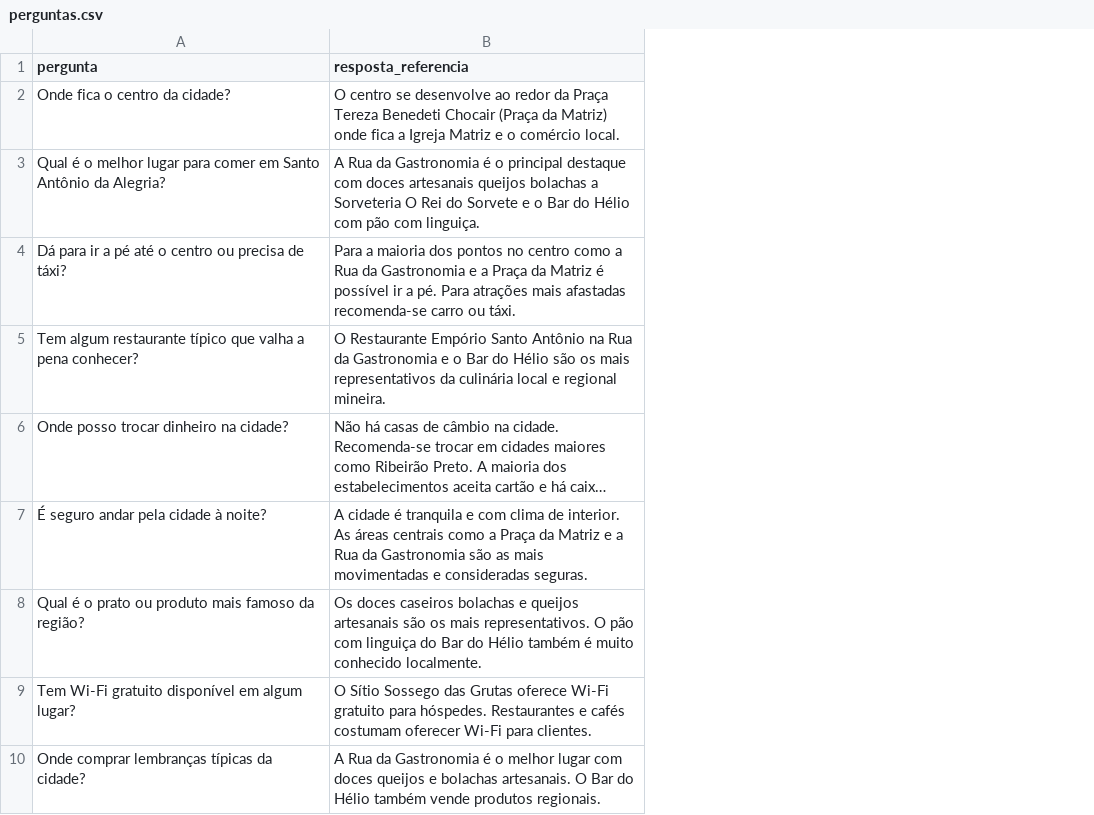
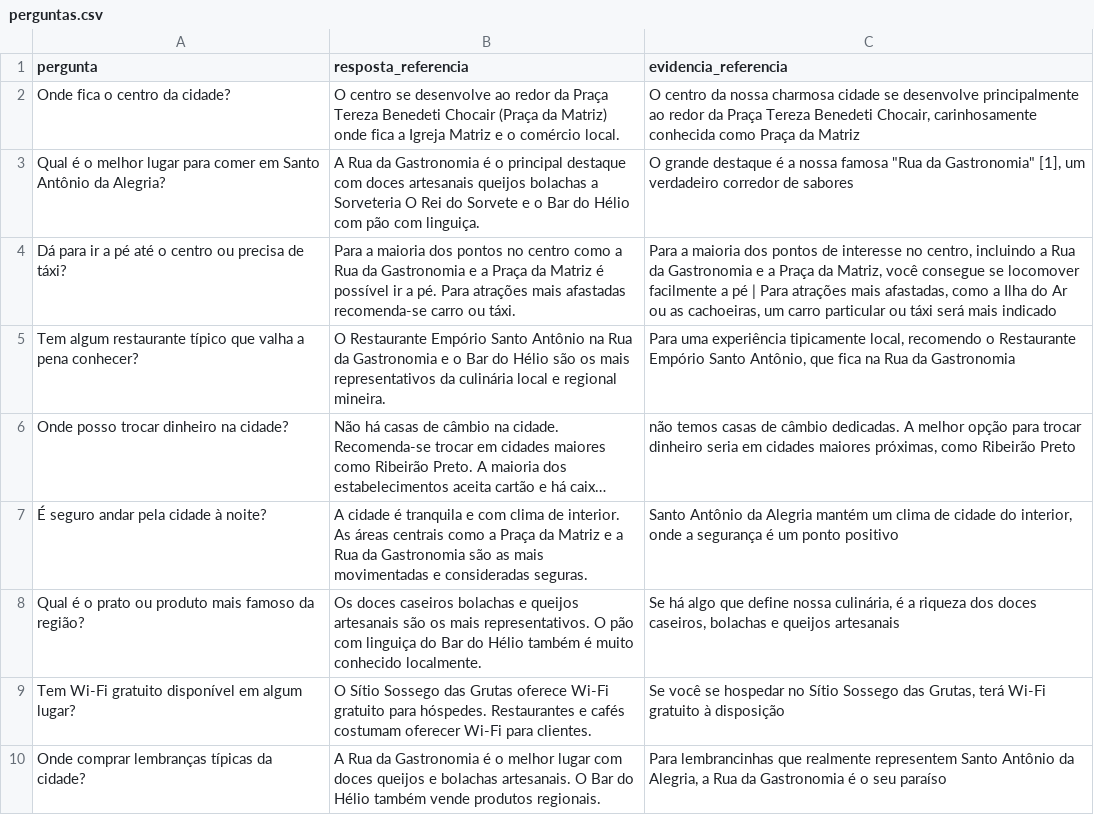
Before and after one commit to samuhs/ditto_system, a CSV file: database/perguntas.csv, drawn as a sheet; only a part is shown; long unchanged cells end in …; the diff names each change by its address in the sheet, - before the commit and + after, or states it on an @@ line.

```diff
--- a/database/perguntas.csv
+++ b/database/perguntas.csv
+column C (evidencia_referencia), rows 2-10: O centro da nossa charmosa cidade se desenvolve principalmente ao redor da Praça Tereza Benedeti Chocair, carinhosamente conhecida como Praça da Matriz | O grande destaque é a nossa famosa "Rua da Gastronomia" [1], um verdadeiro corredor de sabores | Para a maioria dos pontos de interesse no centro, incluindo a Rua da Gastronomia e a Praça da Matriz, você consegue se locomover facilmente a pé | Para atrações mais afastadas, como a Ilha do Ar ou as cachoeiras, um carro particular ou táxi será mais indicado | Para uma experiência tipicamente local, recomendo o Restaurante Empório Santo Antônio, que fica na Rua da Gastronomia | não temos casas de câmbio dedicadas. A melhor opção para trocar dinheiro seria em cidades maiores próximas, como Ribeirão Preto | Santo Antônio da Alegria mantém um clima de cidade do interior, onde a segurança é um ponto positivo | Se há algo que define nossa culinária, é a riqueza dos doces caseiros, bolachas e queijos artesanais | Se você se hospedar no Sítio Sossego das Grutas, terá Wi-Fi gratuito à disposição | Para lembrancinhas que realmente representem Santo Antônio da Alegria, a Rua da Gastronomia é o seu paraíso
```
Also changed, not shown: 19 other files.
